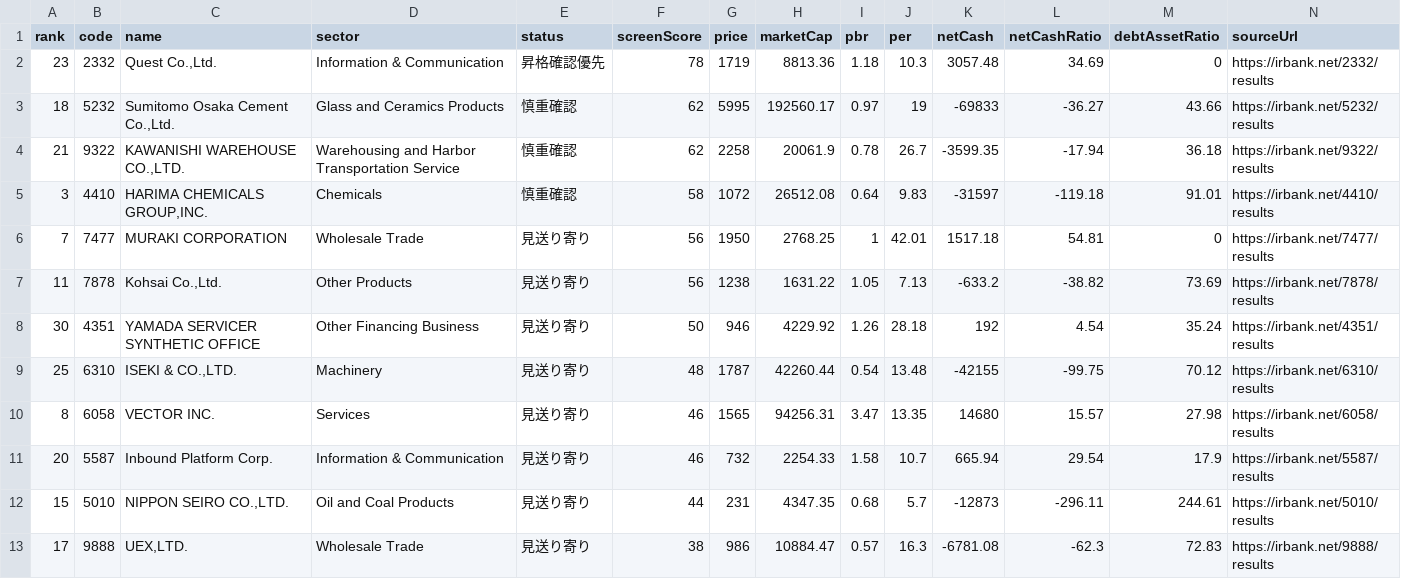
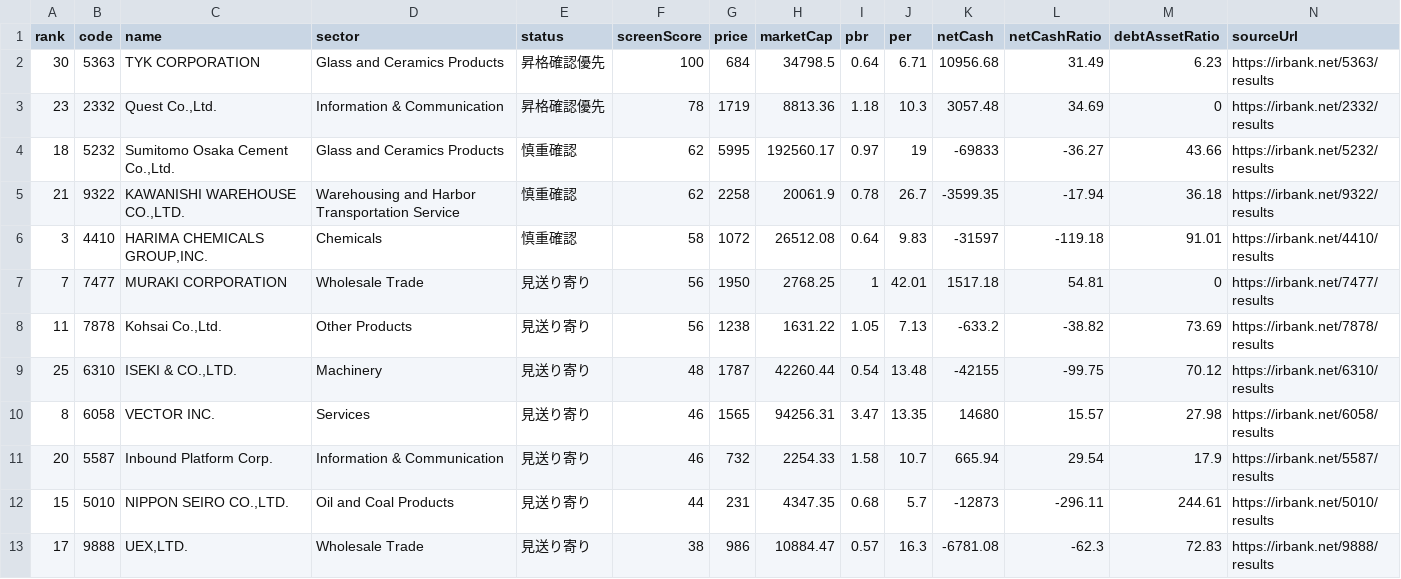
Before and after one commit to sensin0/candidate-stock-assist, a CSV file: data/financial-worklist-screened.csv, drawn as a sheet; only a part is shown; removed rows and columns are numbered as before the commit, all else as after; rows hold the shown columns only; the diff names each change by its address in the sheet, - before the commit and + after, or states it on an @@ line.

```diff
--- a/data/financial-worklist-screened.csv
+++ b/data/financial-worklist-screened.csv
+row 2: 30 | 5363 | TYK CORPORATION | Glass and Ceramics Products | 昇格確認優先 | 100 | 684 | 34798.5 | 0.64 | 6.71 | 10956.68 | 31.49 | 6.23 | https://irbank.net/5363/results
-row 8: 30 | 4351 | YAMADA SERVICER SYNTHETIC OFFICE | Other Financing Business | 見送り寄り | 50 | 946 | 4229.92 | 1.26 | 28.18 | 192 | 4.54 | 35.24 | https://irbank.net/4351/results
```
Also changed, not shown: data/backtest-results.csv, data/promotion-candidates.csv, 35 other files.
